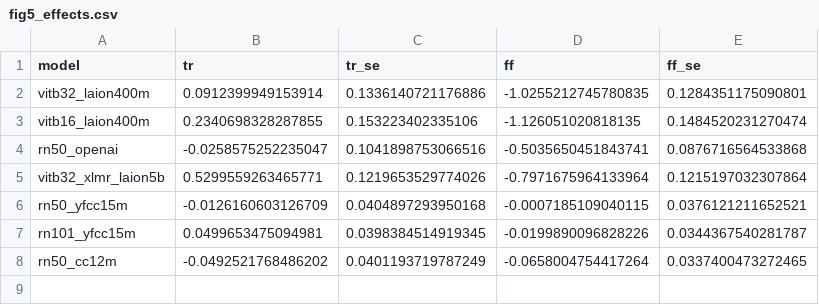
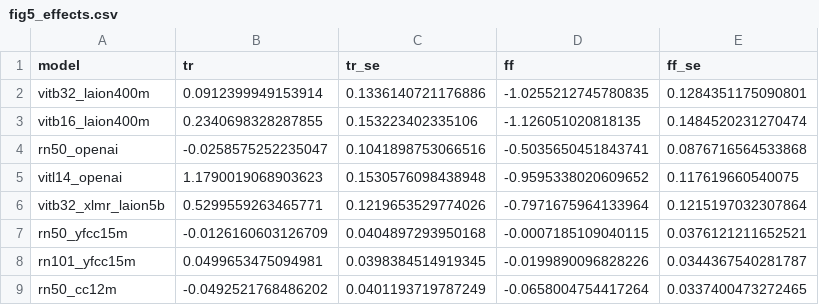
Before and after one commit to maikelleon/cross-lingual-typographic-attacks, a CSV file: outputs/data/fig5_effects.csv, drawn as a sheet.

```diff
--- a/outputs/data/fig5_effects.csv
+++ b/outputs/data/fig5_effects.csv
@@ -4,2 +4,3 @@ vitb16_laion400m,0.2340698328287855,0.153223402335106,-1.126051020818135,0.14845
 rn50_openai,-0.0258575252235047,0.1041898753066516,-0.5035650451843741,0.0876716564533868
+vitl14_openai,1.1790019068903623,0.1530576098438948,-0.9595338020609652,0.117619660540075
 vitb32_xlmr_laion5b,0.5299559263465771,0.1219653529774026,-0.7971675964133964,0.1215197032307864
```
Also changed, not shown: outputs/data/fig3_reading.csv, outputs/data/fig4_similarity.csv, 20 other files.
